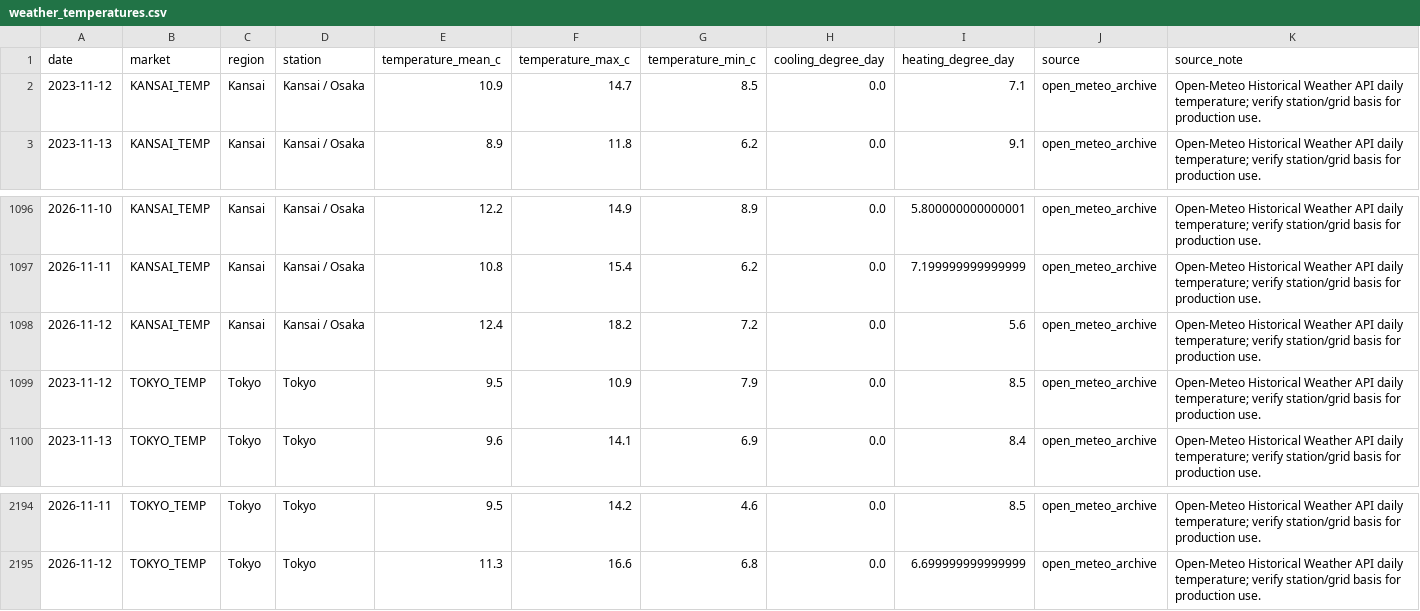
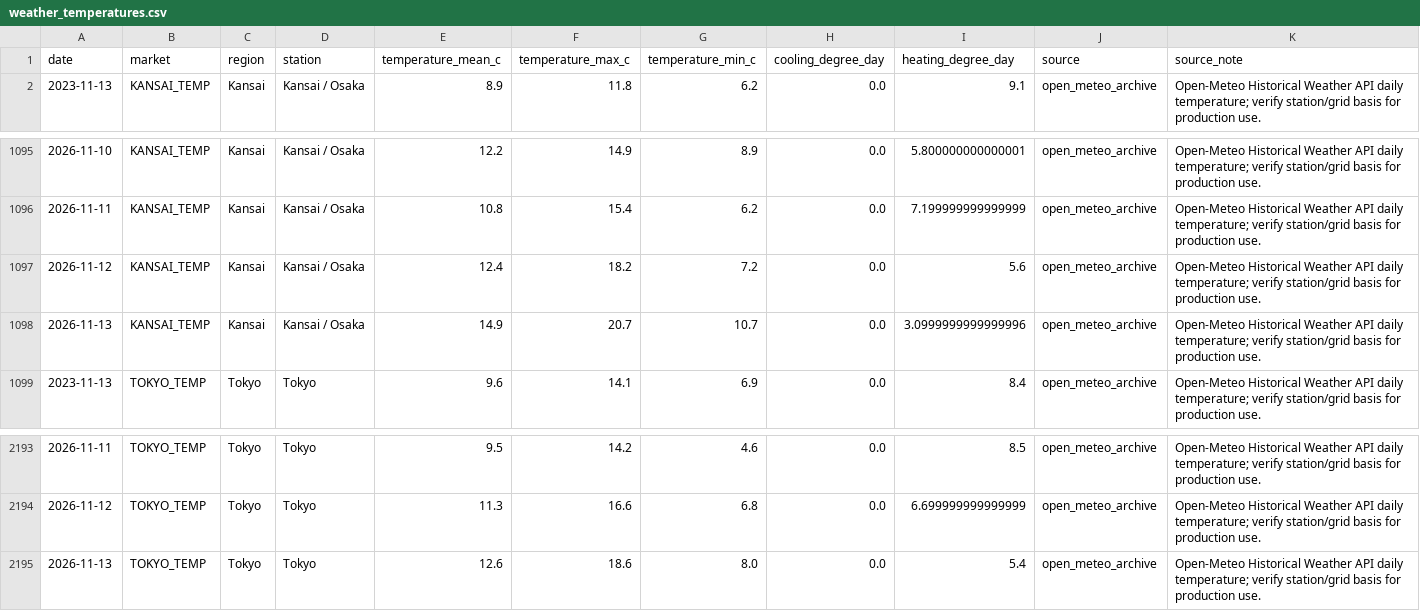
Before and after one commit to taiyu-wang/japan_power_trading_dashboard, a CSV file: data/published/weather_temperatures.csv, drawn as a sheet; only a part is shown, gaps mark what is left out.

```diff
--- a/data/published/weather_temperatures.csv
+++ b/data/published/weather_temperatures.csv
@@ -1,3 +1,2 @@
 date,market,region,station,temperature_mean_c,temperature_max_c,temperature_min_c,cooling_degree_day,heating_degree_day,source,source_note
-2023-11-12,KANSAI_TEMP,Kansai,Kansai / Osaka,10.9,14.7,8.5,0.0,7.1,open_meteo_archive,Open-Meteo Historical Weather API daily temperature; verify station/grid basis for production use.
 2023-11-13,KANSAI_TEMP,Kansai,Kansai / Osaka,8.9,11.8,6.2,0.0,9.1,open_meteo_archive,Open-Meteo Historical Weather API daily temperature; verify station/grid basis for production use.
@@ -1098,3 +1097,3 @@ date,market,region,station,temperature_mean_c,temperature_max_c,temperature_min_
 2026-11-12,KANSAI_TEMP,Kansai,Kansai / Osaka,12.4,18.2,7.2,0.0,5.6,open_meteo_archive,Open-Meteo Historical Weather API daily temperature; verify station/grid basis for production use.
-2023-11-12,TOKYO_TEMP,Tokyo,Tokyo,9.5,10.9,7.9,0.0,8.5,open_meteo_archive,Open-Meteo Historical Weather API daily temperature; verify station/grid basis for production use.
+2026-11-13,KANSAI_TEMP,Kansai,Kansai / Osaka,14.9,20.7,10.7,0.0,3.0999999999999996,open_meteo_archive,Open-Meteo Historical Weather API daily temperature; verify station/grid basis for production use.
 2023-11-13,TOKYO_TEMP,Tokyo,Tokyo,9.6,14.1,6.9,0.0,8.4,open_meteo_archive,Open-Meteo Historical Weather API daily temperature; verify station/grid basis for production use.
@@ -2195 +2194,2 @@ date,market,region,station,temperature_mean_c,temperature_max_c,temperature_min_
 2026-11-12,TOKYO_TEMP,Tokyo,Tokyo,11.3,16.6,6.8,0.0,6.699999999999999,open_meteo_archive,Open-Meteo Historical Weather API daily temperature; verify station/grid basis for production use.
+2026-11-13,TOKYO_TEMP,Tokyo,Tokyo,12.6,18.6,8.0,0.0,5.4,open_meteo_archive,Open-Meteo Historical Weather API daily temperature; verify station/grid basis for production use.
```
Also changed, not shown: data/published/jepx_intraday.csv, data/published/jepx_spot_daily.csv, 5 other files.
